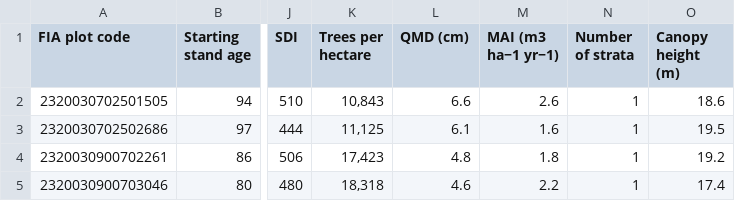
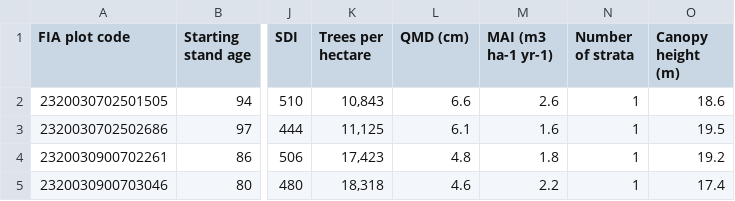
Before and after one commit to hf-thompson-lab/fvs-carbon, a CSV file: 00_rawData/N-K_Table_1.csv, drawn as a sheet; only a part is shown, gaps mark what is left out; the diff names each change by its address in the sheet, - before the commit and + after, or states it on an @@ line.

```diff
--- a/00_rawData/N-K_Table_1.csv
+++ b/00_rawData/N-K_Table_1.csv
-M1: MAI (m3 ha−1 yr−1)
+M1: MAI (m3 ha-1 yr-1)
```
Also changed, not shown: 1 other file.
